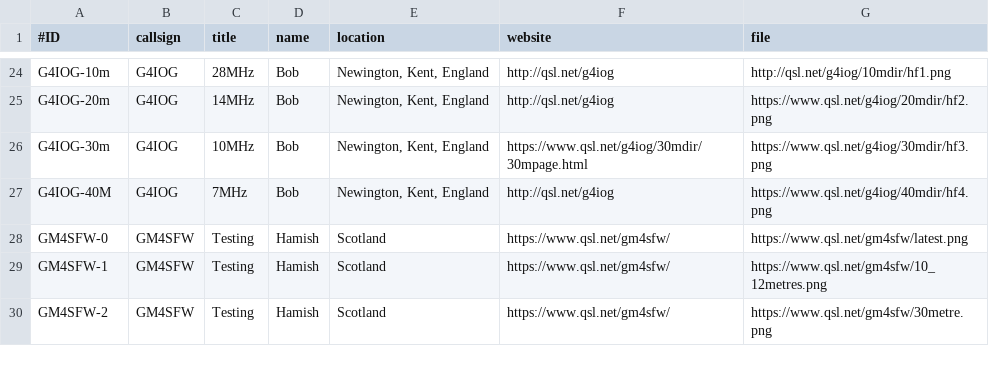
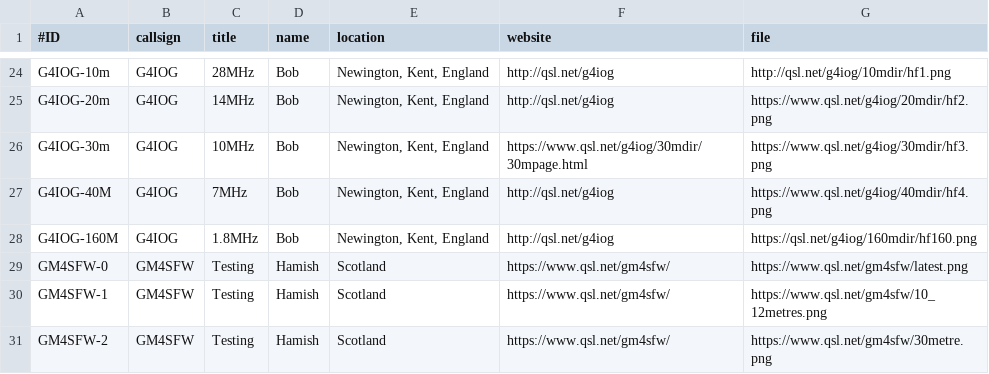
Before and after one commit to syedrizvinet/QRSS-plus-dev, a CSV file: grabbers.csv, drawn as a sheet; only a part is shown, gaps mark what is left out.

Commit message:
Update grabbers.csv

```diff
--- a/grabbers.csv
+++ b/grabbers.csv
@@ -27,2 +27,3 @@ G4IOG-30m,G4IOG,10MHz,Bob,"Newington, Kent, England",https://www.qsl.net/g4iog/3
 G4IOG-40M,G4IOG,7MHz,Bob,"Newington, Kent, England",http://qsl.net/g4iog,https://www.qsl.net/g4iog/40mdir/hf4.png
+G4IOG-160M,G4IOG,1.8MHz,Bob,"Newington, Kent, England",http://qsl.net/g4iog,https://qsl.net/g4iog/160mdir/hf160.png
 GM4SFW-0,GM4SFW,Testing,Hamish,Scotland,https://www.qsl.net/gm4sfw/,https://www.qsl.net/gm4sfw/latest.png
```
